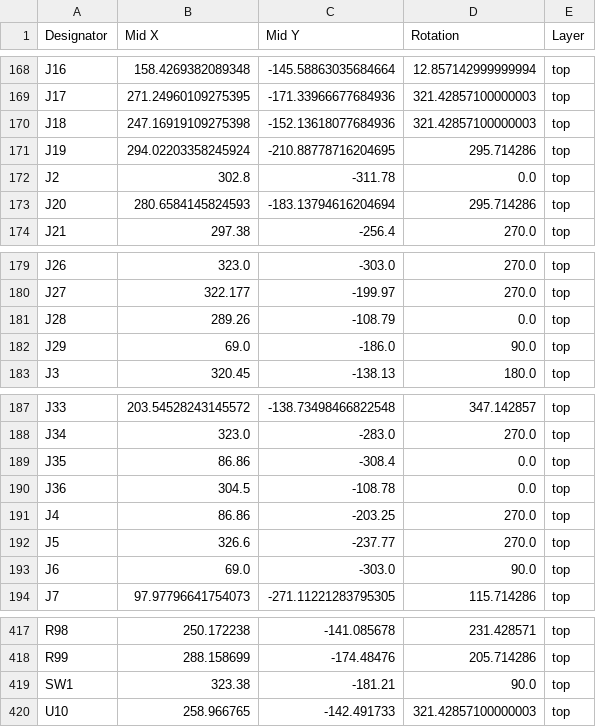
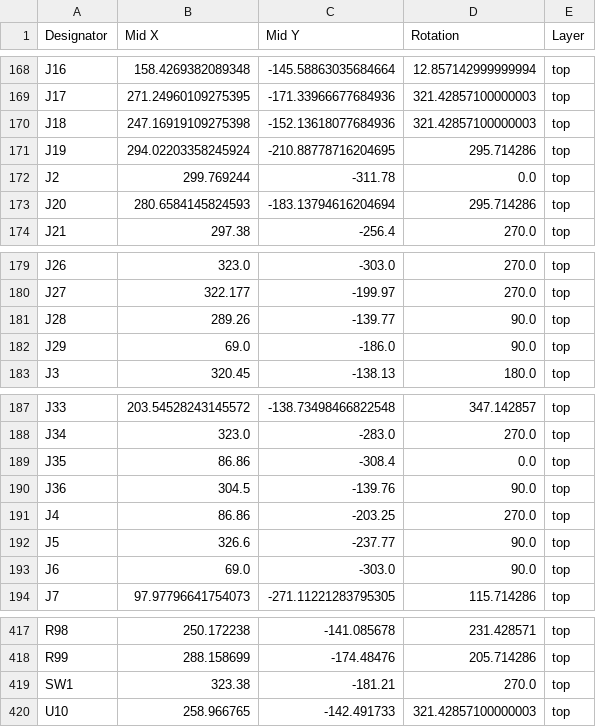
Before and after one commit to reiserlab/LED-Display_G6_Hardware_Arena, a CSV file: arena_10-14/production/v1p0r0/positions.csv, drawn as a sheet; only a part is shown, gaps mark what is left out.

```diff
--- a/arena_10-14/production/v1p0r0/positions.csv
+++ b/arena_10-14/production/v1p0r0/positions.csv
@@ -171,3 +171,3 @@ J18,247.16919109275398,-152.13618077684936,321.42857100000003,top
 J19,294.02203358245924,-210.88778716204695,295.714286,top
-J2,302.8,-311.78,0.0,top
+J2,299.769244,-311.78,0.0,top
 J20,280.6584145824593,-183.13794616204694,295.714286,top
@@ -180,3 +180,3 @@ J26,323.0,-303.0,270.0,top
 J27,322.177,-199.97,270.0,top
-J28,289.26,-108.79,0.0,top
+J28,289.26,-139.77,90.0,top
 J29,69.0,-186.0,90.0,top
@@ -189,5 +189,5 @@ J34,323.0,-283.0,270.0,top
 J35,86.86,-308.4,0.0,top
-J36,304.5,-108.78,0.0,top
+J36,304.5,-139.76,90.0,top
 J4,86.86,-203.25,270.0,top
-J5,326.6,-237.77,270.0,top
+J5,326.6,-237.77,90.0,top
 J6,69.0,-303.0,90.0,top
@@ -418,3 +418,3 @@ R98,250.172238,-141.085678,231.428571,top
 R99,288.158699,-174.48476,205.714286,top
-SW1,323.38,-181.21,90.0,top
+SW1,323.38,-181.21,270.0,top
 U10,258.966765,-142.491733,321.42857100000003,top
```
Also changed, not shown: arena_10-14/production/v1p0r0/designators.csv, 12 other files.
